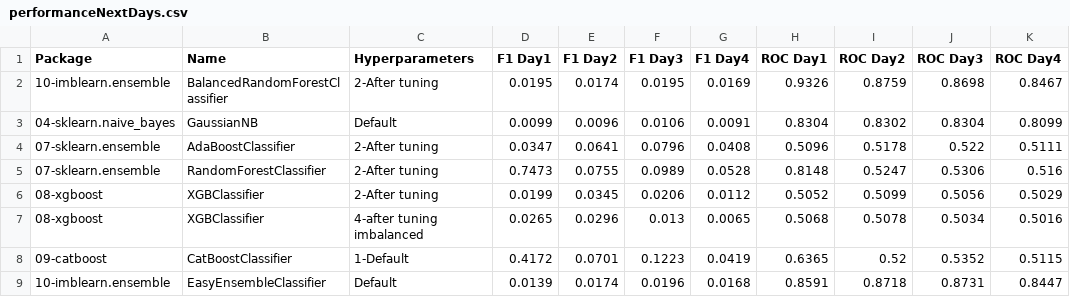
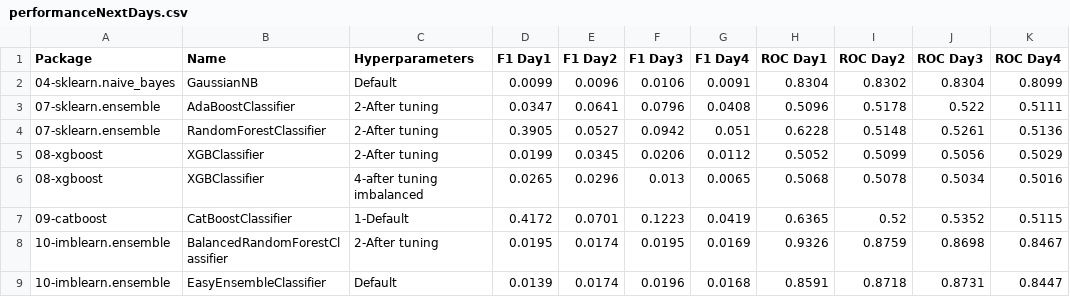
Before and after one commit to franck-benault/creditCardFraudDetection, a CSV file: data/results/performanceNextDays.csv, drawn as a sheet.

```diff
--- a/data/results/performanceNextDays.csv
+++ b/data/results/performanceNextDays.csv
@@ -1,6 +1,5 @@
 Package,Name,Hyperparameters,F1 Day1,F1 Day2,F1 Day3,F1 Day4,ROC Day1,ROC Day2,ROC Day3,ROC Day4
-10-imblearn.ensemble,BalancedRandomForestClassifier,2-After tuning,0.0195,0.0174,0.0195,0.0169,0.9326,0.8759,0.8698,0.8467
 04-sklearn.naive_bayes,GaussianNB,Default,0.0099,0.0096,0.0106,0.0091,0.8304,0.8302,0.8304,0.8099
 07-sklearn.ensemble,AdaBoostClassifier,2-After tuning,0.0347,0.0641,0.0796,0.0408,0.5096,0.5178,0.522,0.5111
-07-sklearn.ensemble,RandomForestClassifier,2-After tuning,0.7473,0.0755,0.0989,0.0528,0.8148,0.5247,0.5306,0.516
+07-sklearn.ensemble,RandomForestClassifier,2-After tuning,0.3905,0.0527,0.0942,0.051,0.6228,0.5148,0.5261,0.5136
 08-xgboost,XGBClassifier,2-After tuning,0.0199,0.0345,0.0206,0.0112,0.5052,0.5099,0.5056,0.5029
@@ -8,2 +7,3 @@ Package,Name,Hyperparameters,F1 Day1,F1 Day2,F1 Day3,F1 Day4,ROC Day1,ROC Day2,R
 09-catboost,CatBoostClassifier,1-Default,0.4172,0.0701,0.1223,0.0419,0.6365,0.52,0.5352,0.5115
+10-imblearn.ensemble,BalancedRandomForestClassifier,2-After tuning,0.0195,0.0174,0.0195,0.0169,0.9326,0.8759,0.8698,0.8467
 10-imblearn.ensemble,EasyEnsembleClassifier,Default,0.0139,0.0174,0.0196,0.0168,0.8591,0.8718,0.8731,0.8447
```
Also changed, not shown: data/results/PerformanceTest.csv, data/results/timeResponse.csv, 4 other files.
